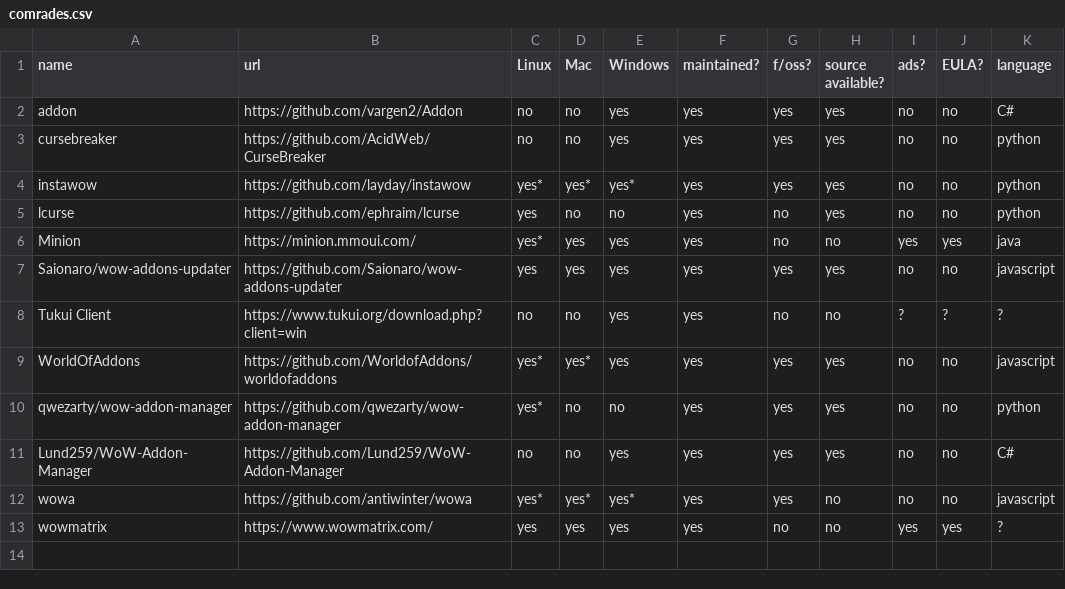
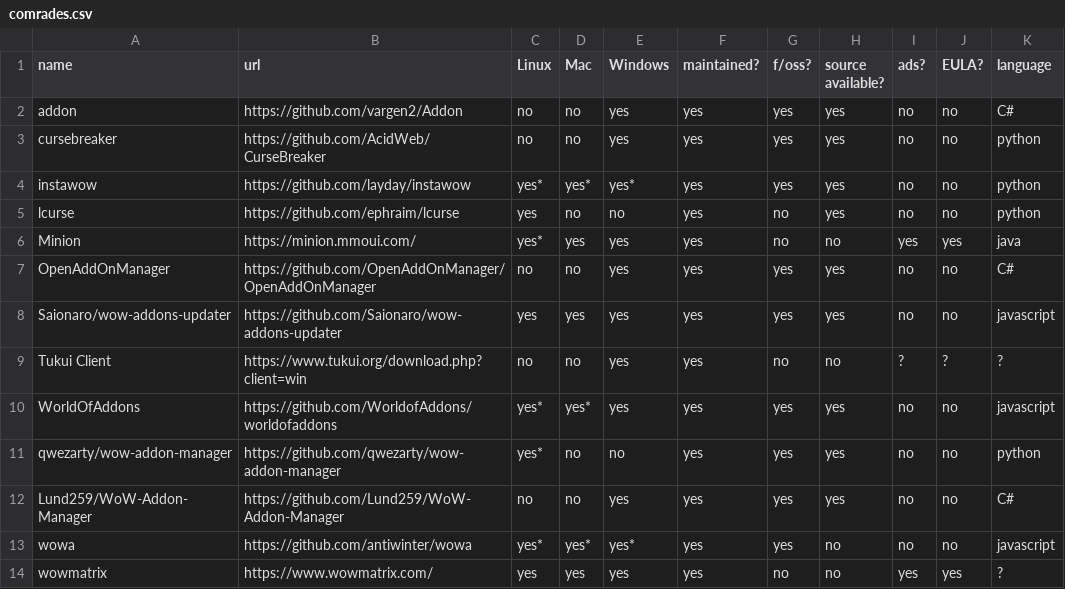
Before and after one commit to ogri-la/strongbox, a CSV file: comrades.csv, drawn as a sheet.

Commit message:
adds OpenAddOnManager to list of comrades

```diff
--- a/comrades.csv
+++ b/comrades.csv
@@ -6,2 +6,3 @@ lcurse,https://github.com/ephraim/lcurse,yes,no,no,yes,no,yes,no,no,python
 Minion,https://minion.mmoui.com/,yes*,yes,yes,yes,no,no,yes,yes,java
+OpenAddOnManager,https://github.com/OpenAddOnManager/OpenAddOnManager,no,no,yes,yes,yes,yes,no,no,C#
 Saionaro/wow-addons-updater,https://github.com/Saionaro/wow-addons-updater,yes,yes,yes,yes,yes,yes,no,no,javascript
```
Also changed, not shown: 1 other file.
